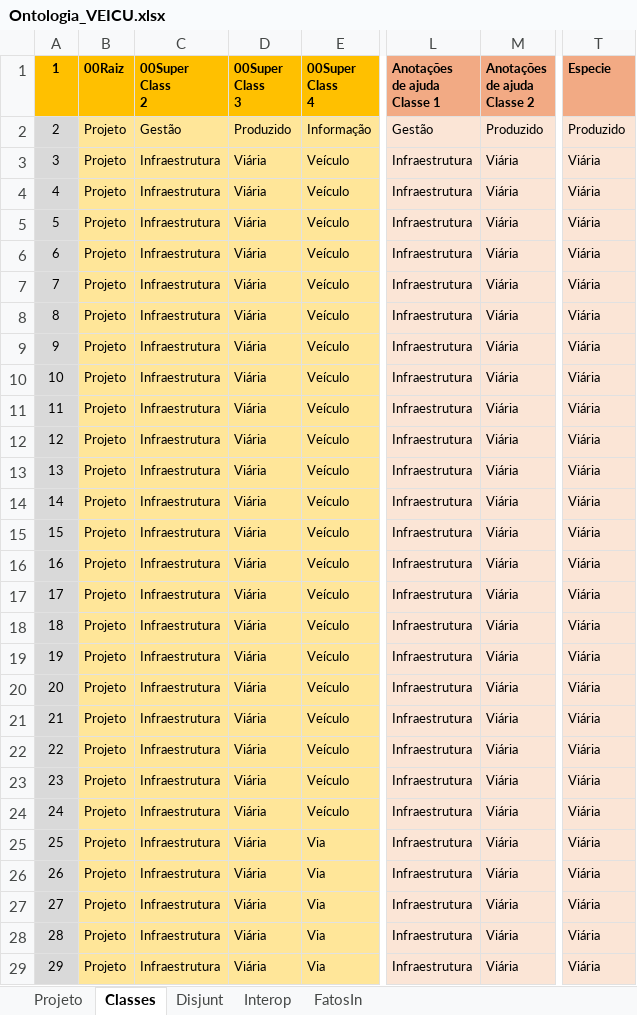
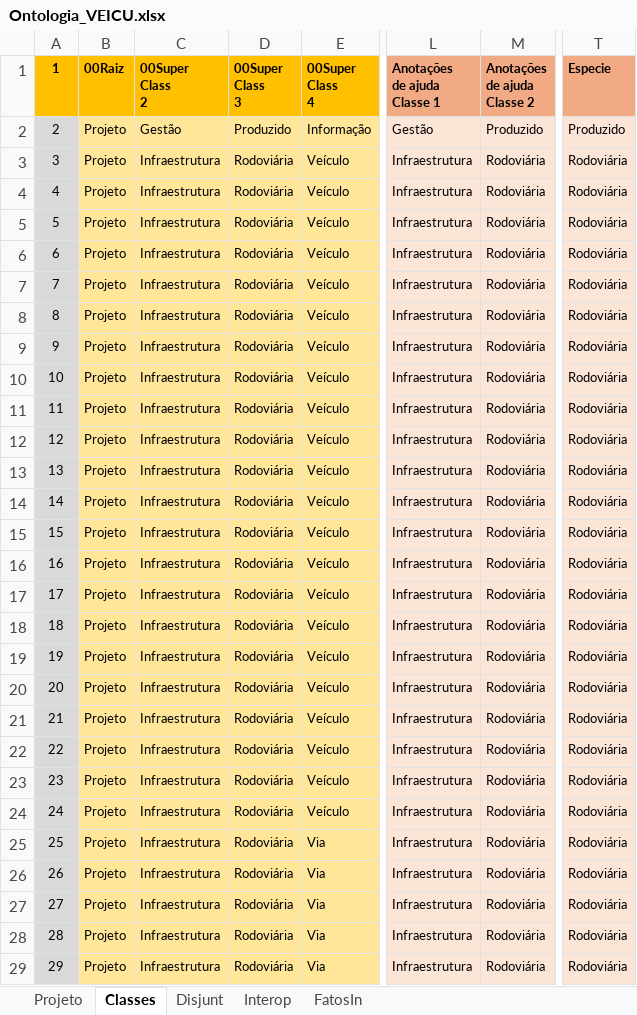
Before and after one commit to JLMenegotto/OntologiaBIM, an Excel workbook: Versão5/VEIC/Ontologia_VEICU.xlsx, sheet Classes, drawn as a sheet; only a part is shown, gaps mark what is left out; values as stored, in another font and other column widths than the file's, no borders; conditional formats not drawn; the diff covers the shown part only; the diff names each change by its address in the sheet, - before the commit and + after, or states it on an @@ line.

Commit message:
Add files via upload

```diff
--- a/Versão5/VEIC/Ontologia_VEICU.xlsx (sheet Classes)
+++ b/Versão5/VEIC/Ontologia_VEICU.xlsx (sheet Classes)
-D3:D29 (00Super Class 3): Viária
+D3:D29 (00Super Class 3): Rodoviária
-M3:M29 (Anotações de ajuda Classe 2): Viária
+M3:M29 (Anotações de ajuda Classe 2): Rodoviária
-T3:T29 (Especie): Viária
+T3:T29 (Especie): Rodoviária
```
Also changed, not shown: 120 edited cells elsewhere in this sheet, sheet Projeto.
